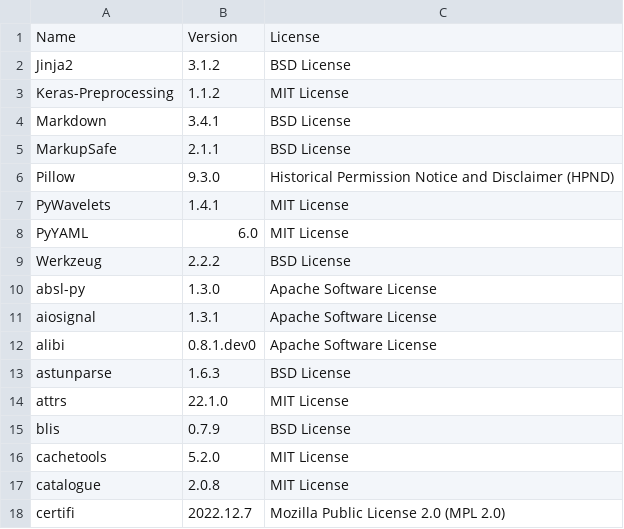
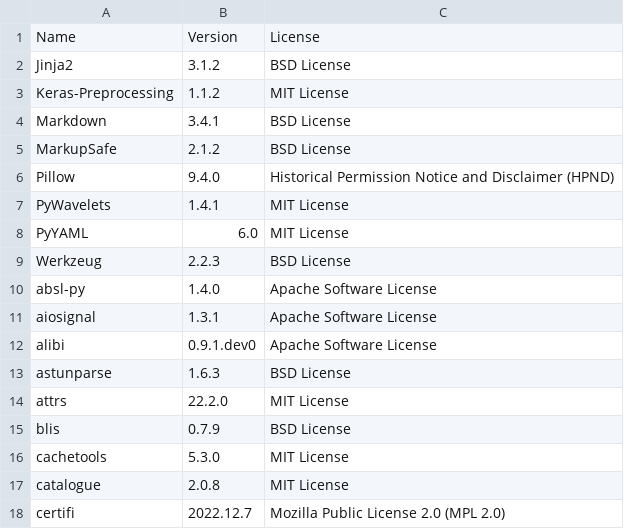
Before and after one commit to SeldonIO/alibi, a CSV file: licenses/license_info.csv, drawn as a sheet; only a part is shown; the diff covers the shown part only.

```diff
--- a/licenses/license_info.csv
+++ b/licenses/license_info.csv
@@ -4,14 +4,14 @@
 "Markdown","3.4.1","BSD License"
-"MarkupSafe","2.1.1","BSD License"
-"Pillow","9.3.0","Historical Permission Notice and Disclaimer (HPND)"
+"MarkupSafe","2.1.2","BSD License"
+"Pillow","9.4.0","Historical Permission Notice and Disclaimer (HPND)"
 "PyWavelets","1.4.1","MIT License"
 "PyYAML","6.0","MIT License"
-"Werkzeug","2.2.2","BSD License"
-"absl-py","1.3.0","Apache Software License"
+"Werkzeug","2.2.3","BSD License"
+"absl-py","1.4.0","Apache Software License"
 "aiosignal","1.3.1","Apache Software License"
-"alibi","0.8.1.dev0","Apache Software License"
+"alibi","0.9.1.dev0","Apache Software License"
 "astunparse","1.6.3","BSD License"
-"attrs","22.1.0","MIT License"
+"attrs","22.2.0","MIT License"
 "blis","0.7.9","BSD License"
-"cachetools","5.2.0","MIT License"
+"cachetools","5.3.0","MIT License"
 "catalogue","2.0.8","MIT License"
```
Also changed, not shown: 8 removed rows and 37 edited cells elsewhere in this file, licenses/license_info.no_versions.csv, 3 other files.
